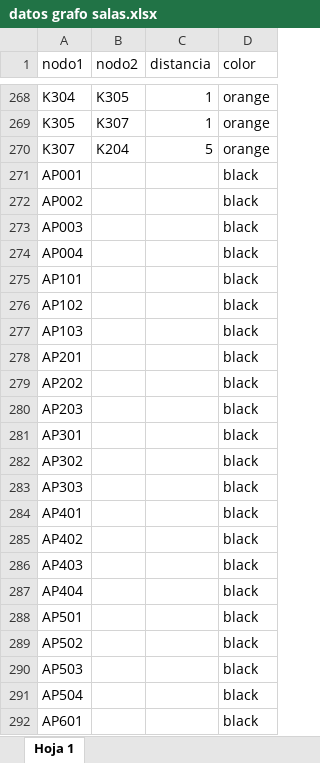
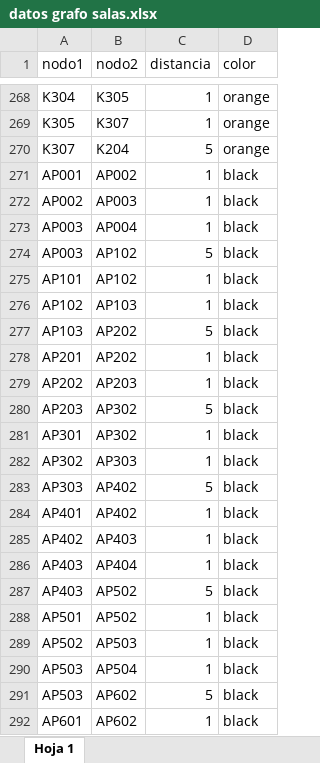
Before and after one commit to ganguloo/IPre20232Calendario, an Excel workbook: Datos/datos grafo salas.xlsx, sheet Hoja 1, drawn as a sheet; only a part is shown, gaps mark what is left out; values as stored, in another font and other column widths than the file's, no borders; charts and pictures not drawn; removed rows and columns are numbered as before the commit, all else as after; the diff covers the shown part only; the diff names each change by its address in the sheet, - before the commit and + after, or states it on an @@ line.

Commit message:
grafo salas listo

```diff
--- a/Datos/datos grafo salas.xlsx (sheet Hoja 1)
+++ b/Datos/datos grafo salas.xlsx (sheet Hoja 1)
-B271 (nodo2): (empty)
+B271 (nodo2): AP002
-C271:C273 (distancia): (empty)
+C271:C273 (distancia): 1
-B272 (nodo2): (empty)
+B272 (nodo2): AP003
-B273 (nodo2): (empty)
+B273 (nodo2): AP004
-row 274: AP004 |  |  | black
+row 274: AP003 | AP102 | 5 | black
-B275 (nodo2): (empty)
+B275 (nodo2): AP102
-C275:C276 (distancia): (empty)
+C275:C276 (distancia): 1
-B276 (nodo2): (empty)
+B276 (nodo2): AP103
-B277:B278 (nodo2): (empty)
+B277:B278 (nodo2): AP202
-C277 (distancia): (empty)
+C277 (distancia): 5
-C278:C279 (distancia): (empty)
+C278:C279 (distancia): 1
-B279 (nodo2): (empty)
+B279 (nodo2): AP203
-B280:B281 (nodo2): (empty)
+B280:B281 (nodo2): AP302
-C280 (distancia): (empty)
+C280 (distancia): 5
-C281:C282 (distancia): (empty)
+C281:C282 (distancia): 1
-B282 (nodo2): (empty)
+B282 (nodo2): AP303
-B283:B284 (nodo2): (empty)
+B283:B284 (nodo2): AP402
-C283 (distancia): (empty)
+C283 (distancia): 5
-C284:C286 (distancia): (empty)
+C284:C286 (distancia): 1
-B285 (nodo2): (empty)
+B285 (nodo2): AP403
-B286 (nodo2): (empty)
+B286 (nodo2): AP404
-row 287: AP404 |  |  | black
+row 287: AP403 | AP502 | 5 | black
-B288 (nodo2): (empty)
+B288 (nodo2): AP502
-C288:C290 (distancia): (empty)
+C288:C290 (distancia): 1
-B289 (nodo2): (empty)
+B289 (nodo2): AP503
-B290 (nodo2): (empty)
+B290 (nodo2): AP504
-row 291: AP504 |  |  | black
+row 291: AP503 | AP602 | 5 | black
-B292 (nodo2): (empty)
+B292 (nodo2): AP602
-C292 (distancia): (empty)
+C292 (distancia): 1
```
Also changed, not shown: 1 removed row and 8 edited cells elsewhere in this sheet.
